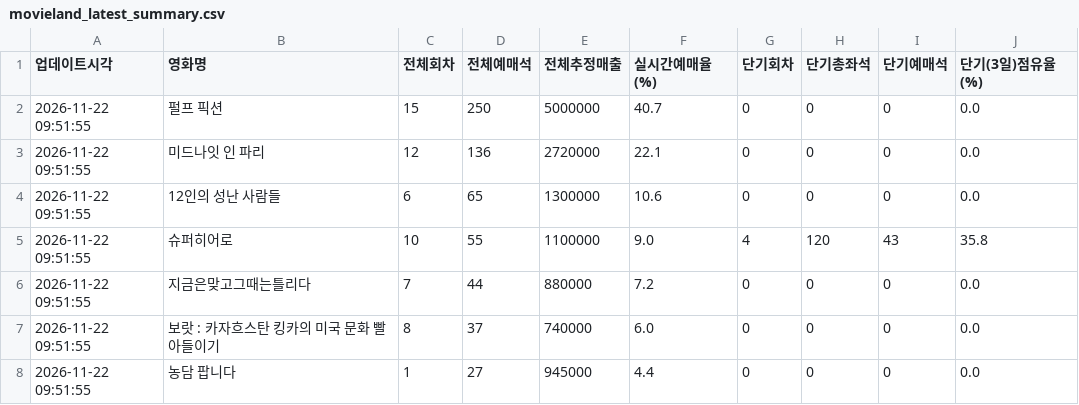
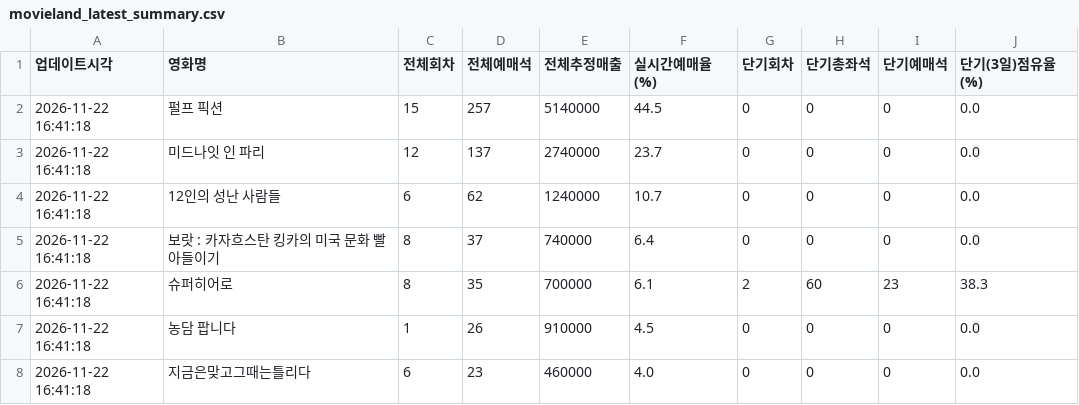
Before and after one commit to gilaeo36-lang/movieland-tracker, a CSV file: movieland_latest_summary.csv, drawn as a sheet.

```diff
--- a/movieland_latest_summary.csv
+++ b/movieland_latest_summary.csv
@@ -1,8 +1,8 @@
 업데이트시각,영화명,전체회차,전체예매석,전체추정매출,실시간예매율(%),단기회차,단기총좌석,단기예매석,단기(3일)점유율(%)
-2026-11-22 09:51:55,펄프 픽션,15,250,5000000,40.7,0,0,0,0.0
-2026-11-22 09:51:55,미드나잇 인 파리,12,136,2720000,22.1,0,0,0,0.0
-2026-11-22 09:51:55,12인의 성난 사람들,6,65,1300000,10.6,0,0,0,0.0
-2026-11-22 09:51:55,슈퍼히어로,10,55,1100000,9.0,4,120,43,35.8
-2026-11-22 09:51:55,지금은맞고그때는틀리다,7,44,880000,7.2,0,0,0,0.0
-2026-11-22 09:51:55,보랏 : 카자흐스탄 킹카의 미국 문화 빨아들이기,8,37,740000,6.0,0,0,0,0.0
-2026-11-22 09:51:55,농담 팝니다,1,27,945000,4.4,0,0,0,0.0
+2026-11-22 16:41:18,펄프 픽션,15,257,5140000,44.5,0,0,0,0.0
+2026-11-22 16:41:18,미드나잇 인 파리,12,137,2740000,23.7,0,0,0,0.0
+2026-11-22 16:41:18,12인의 성난 사람들,6,62,1240000,10.7,0,0,0,0.0
+2026-11-22 16:41:18,보랏 : 카자흐스탄 킹카의 미국 문화 빨아들이기,8,37,740000,6.4,0,0,0,0.0
+2026-11-22 16:41:18,슈퍼히어로,8,35,700000,6.1,2,60,23,38.3
+2026-11-22 16:41:18,농담 팝니다,1,26,910000,4.5,0,0,0,0.0
+2026-11-22 16:41:18,지금은맞고그때는틀리다,6,23,460000,4.0,0,0,0,0.0
```
Also changed, not shown: movieland_realtime_stats.csv.
